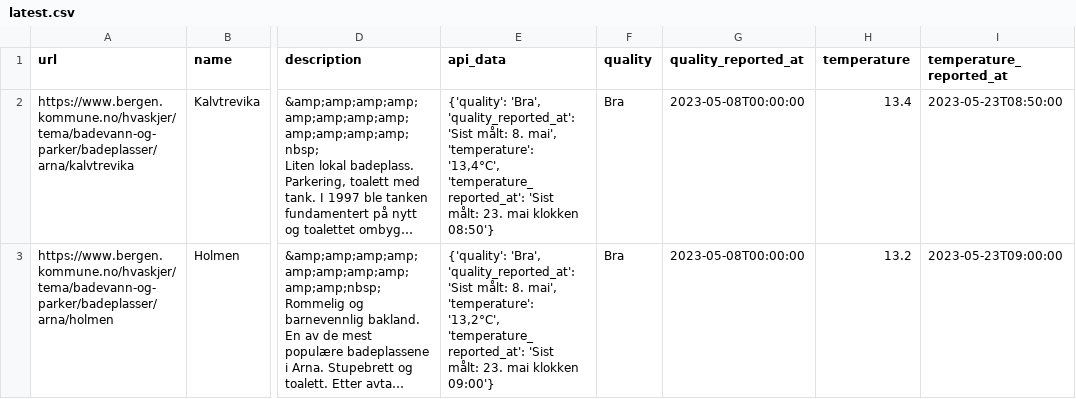
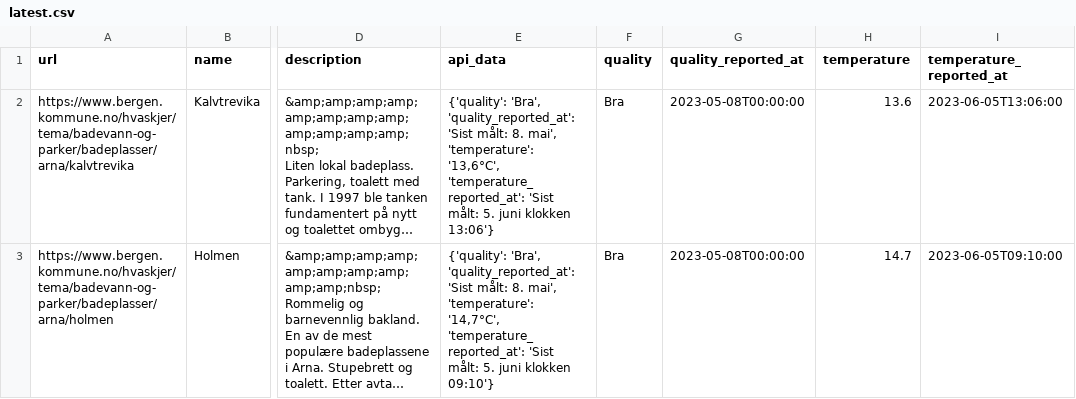
Before and after one commit to BergensTidende/badetemp-scraper, a CSV file: data/latest.csv, drawn as a sheet; only a part is shown, gaps mark what is left out; long unchanged cells end in …; the diff covers the shown part only; the diff names each change by its address in the sheet, - before the commit and + after, or states it on an @@ line.

```diff
--- a/data/latest.csv
+++ b/data/latest.csv
-E2 (api_data): …mai', 'temperature': '13,4°C', 'temperature_reported_at': 'Sist målt: 23. mai klokken 08:50'}
+E2 (api_data): …mai', 'temperature': '13,6°C', 'temperature_reported_at': 'Sist målt: 5. juni klokken 13:06'}
-H2 (temperature): 13.4
+H2 (temperature): 13.6
-I2 (temperature_reported_at): 2023-05-23T08:50:00
+I2 (temperature_reported_at): 2023-06-05T13:06:00
-E3 (api_data): …mai', 'temperature': '13,2°C', 'temperature_reported_at': 'Sist målt: 23. mai klokken 09:00'}
+E3 (api_data): …mai', 'temperature': '14,7°C', 'temperature_reported_at': 'Sist målt: 5. juni klokken 09:10'}
-H3 (temperature): 13.2
+H3 (temperature): 14.7
-I3 (temperature_reported_at): 2023-05-23T09:00:00
+I3 (temperature_reported_at): 2023-06-05T09:10:00
```
Also changed, not shown: 10 edited cells elsewhere in this file, 1 other file.
